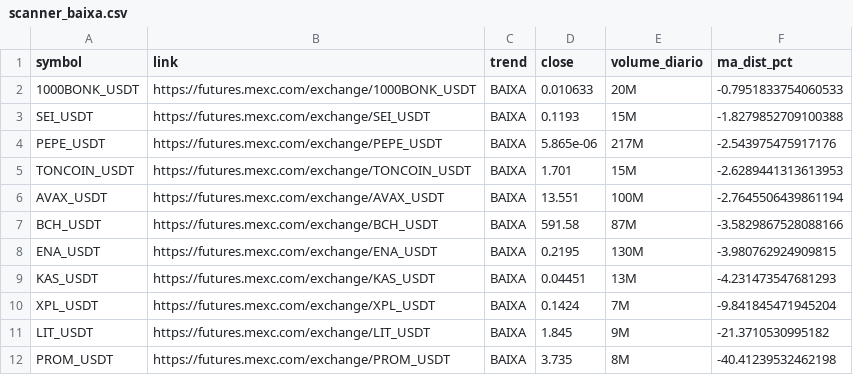
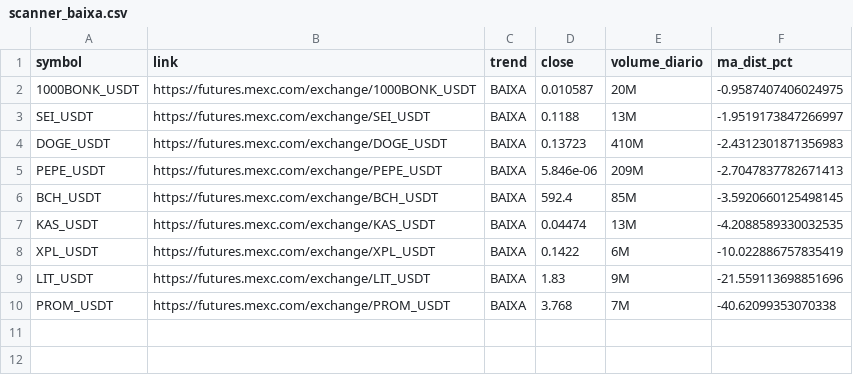
Before and after one commit to gabrielmachadogh/scanner-perps2, a CSV file: results/scanner_baixa.csv, drawn as a sheet.

```diff
--- a/results/scanner_baixa.csv
+++ b/results/scanner_baixa.csv
@@ -1,12 +1,10 @@
 symbol,link,trend,close,volume_diario,ma_dist_pct
-1000BONK_USDT,https://futures.mexc.com/exchange/1000BONK_USDT,BAIXA,0.010633,20M,-0.7951833754060533
-SEI_USDT,https://futures.mexc.com/exchange/SEI_USDT,BAIXA,0.1193,15M,-1.8279852709100388
-PEPE_USDT,https://futures.mexc.com/exchange/PEPE_USDT,BAIXA,5.865e-06,217M,-2.543975475917176
-TONCOIN_USDT,https://futures.mexc.com/exchange/TONCOIN_USDT,BAIXA,1.701,15M,-2.6289441313613953
-AVAX_USDT,https://futures.mexc.com/exchange/AVAX_USDT,BAIXA,13.551,100M,-2.7645506439861194
-BCH_USDT,https://futures.mexc.com/exchange/BCH_USDT,BAIXA,591.58,87M,-3.5829867528088166
-ENA_USDT,https://futures.mexc.com/exchange/ENA_USDT,BAIXA,0.2195,130M,-3.980762924909815
-KAS_USDT,https://futures.mexc.com/exchange/KAS_USDT,BAIXA,0.04451,13M,-4.231473547681293
-XPL_USDT,https://futures.mexc.com/exchange/XPL_USDT,BAIXA,0.1424,7M,-9.841845471945204
-LIT_USDT,https://futures.mexc.com/exchange/LIT_USDT,BAIXA,1.845,9M,-21.3710530995182
-PROM_USDT,https://futures.mexc.com/exchange/PROM_USDT,BAIXA,3.735,8M,-40.41239532462198
+1000BONK_USDT,https://futures.mexc.com/exchange/1000BONK_USDT,BAIXA,0.010587,20M,-0.9587407406024975
+SEI_USDT,https://futures.mexc.com/exchange/SEI_USDT,BAIXA,0.1188,13M,-1.9519173847266997
+DOGE_USDT,https://futures.mexc.com/exchange/DOGE_USDT,BAIXA,0.13723,410M,-2.4312301871356983
+PEPE_USDT,https://futures.mexc.com/exchange/PEPE_USDT,BAIXA,5.846e-06,209M,-2.7047837782671413
+BCH_USDT,https://futures.mexc.com/exchange/BCH_USDT,BAIXA,592.4,85M,-3.5920660125498145
+KAS_USDT,https://futures.mexc.com/exchange/KAS_USDT,BAIXA,0.04474,13M,-4.2088589330032535
+XPL_USDT,https://futures.mexc.com/exchange/XPL_USDT,BAIXA,0.1422,6M,-10.022886757835419
+LIT_USDT,https://futures.mexc.com/exchange/LIT_USDT,BAIXA,1.83,9M,-21.559113698851696
+PROM_USDT,https://futures.mexc.com/exchange/PROM_USDT,BAIXA,3.768,7M,-40.62099353070338
```
Also changed, not shown: results/scanner_alta.csv, results/scanner_resultado_completo.csv, 3 other files.
